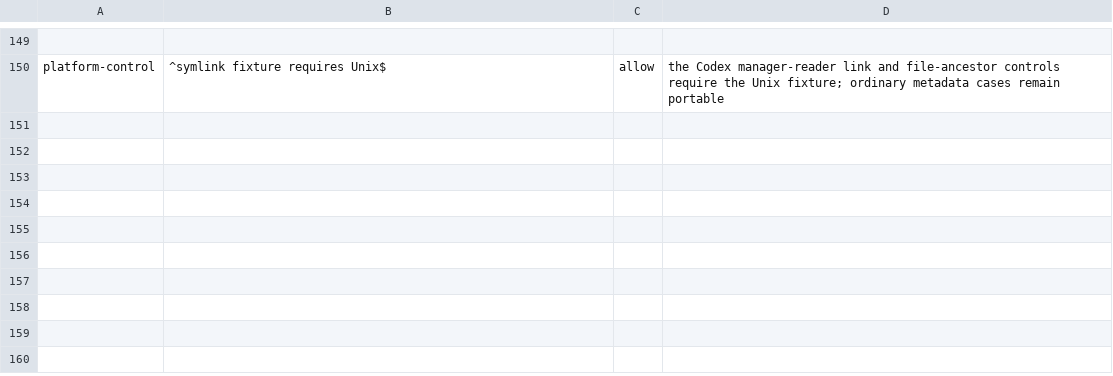
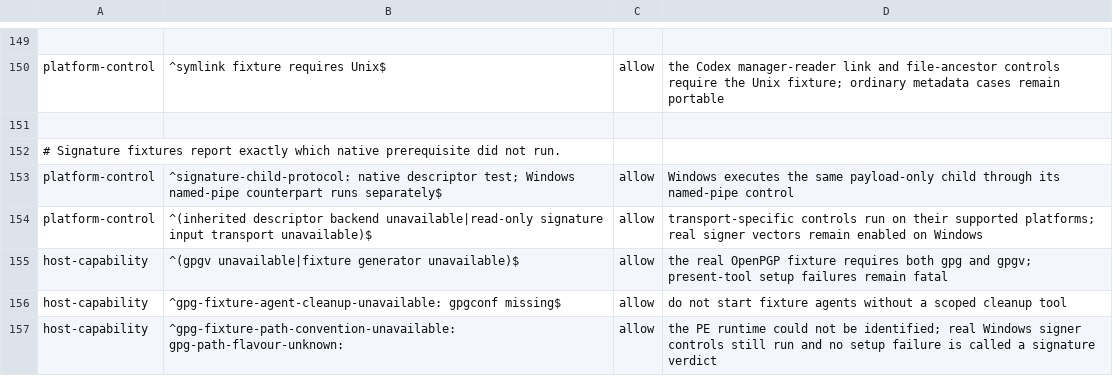
Before and after one commit to relux-works/curator, a TSV file: .github/ci/skip-classes.tsv, drawn as a sheet; only a part is shown, gaps mark what is left out; the diff names each change by its address in the sheet, - before the commit and + after, or states it on an @@ line.

Commit message:
Distinguish unavailable signature verification and repair Windows fixtures
Recognize genuine negative verifier evidence, preserve bounded escaped diagnostics, and prioritize transport errors. Dispatch transport helpers before test fixtures and translate OpenPGP paths for the detected executable runtime. Keep real signer controls and add narrowing controls for failure classification and fixture skip policy.

Agent contribution: Codex model unavailable.

```diff
--- a/.github/ci/skip-classes.tsv
+++ b/.github/ci/skip-classes.tsv
+row 151: (empty)
+row 152: # Signature fixtures report exactly which native prerequisite did not run.
+row 153: platform-control | ^signature-child-protocol: native descriptor test; Windows named-pipe counterpart runs separately$ | allow | Windows executes the same payload-only child through its named-pipe control
+row 154: platform-control | ^(inherited descriptor backend unavailable|read-only signature input transport unavailable)$ | allow | transport-specific controls run on their supported platforms; real signer vectors remain enabled on Windows
+row 155: host-capability | ^(gpgv unavailable|fixture generator unavailable)$ | allow | the real OpenPGP fixture requires both gpg and gpgv; present-tool setup failures remain fatal
+row 156: host-capability | ^gpg-fixture-agent-cleanup-unavailable: gpgconf missing$ | allow | do not start fixture agents without a scoped cleanup tool
+row 157: host-capability | ^gpg-fixture-path-convention-unavailable: gpg-path-flavour-unknown: | allow | the PE runtime could not be identified; real Windows signer controls still run and no setup failure is called a signature verdict
```
Also changed, not shown: 14 other files.
